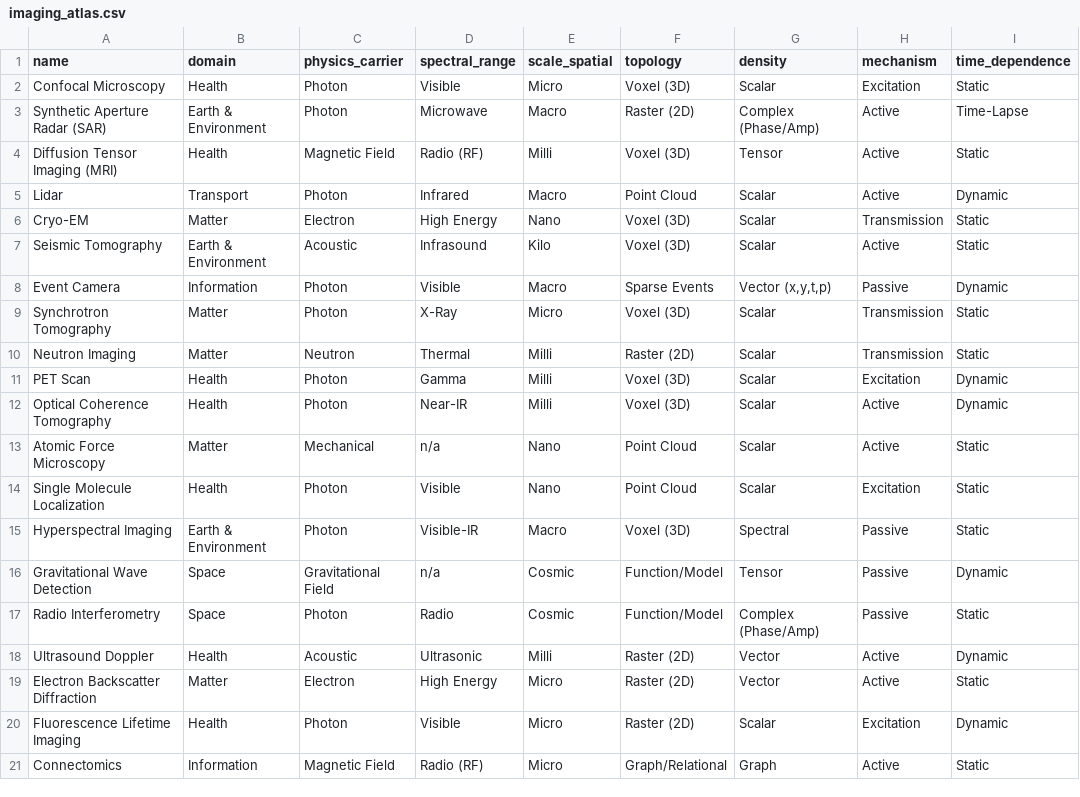
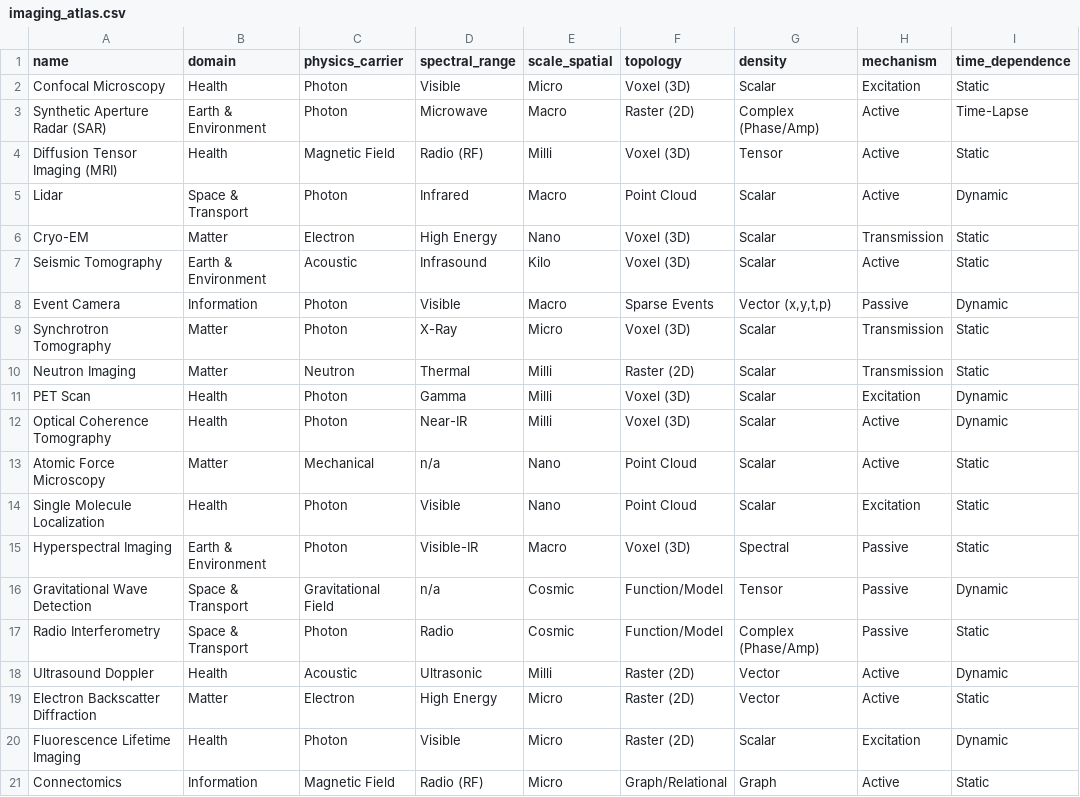
Before and after one commit to Helmholtz-Imaging/information-in-space-and-time, a CSV file: static/imaging_atlas.csv, drawn as a sheet; only a part is shown; the diff names each change by its address in the sheet, - before the commit and + after, or states it on an @@ line.

```diff
--- a/static/imaging_atlas.csv
+++ b/static/imaging_atlas.csv
-B5 (domain): Transport
+B5 (domain): Space & Transport
-B16:B17 (domain): Space
+B16:B17 (domain): Space & Transport
```
Also changed, not shown: 2 other files.
